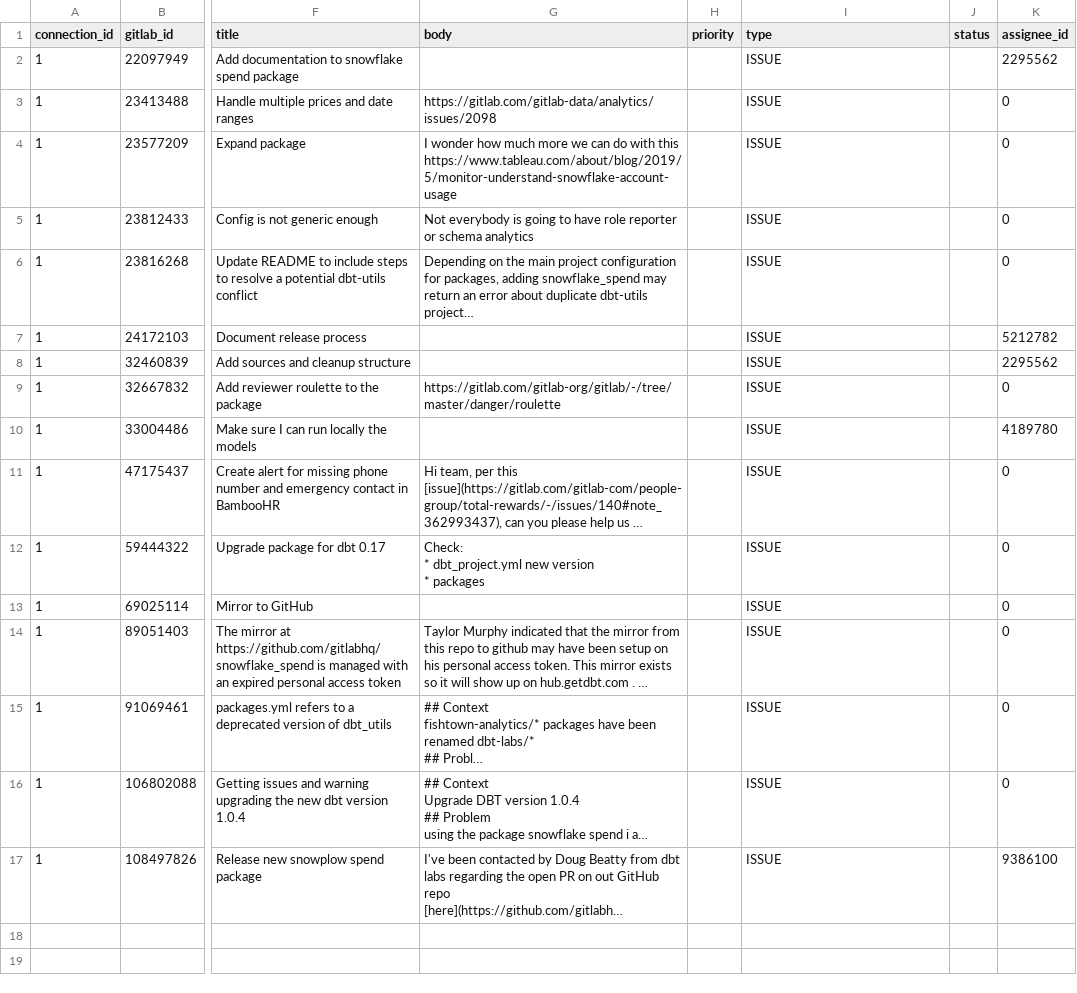
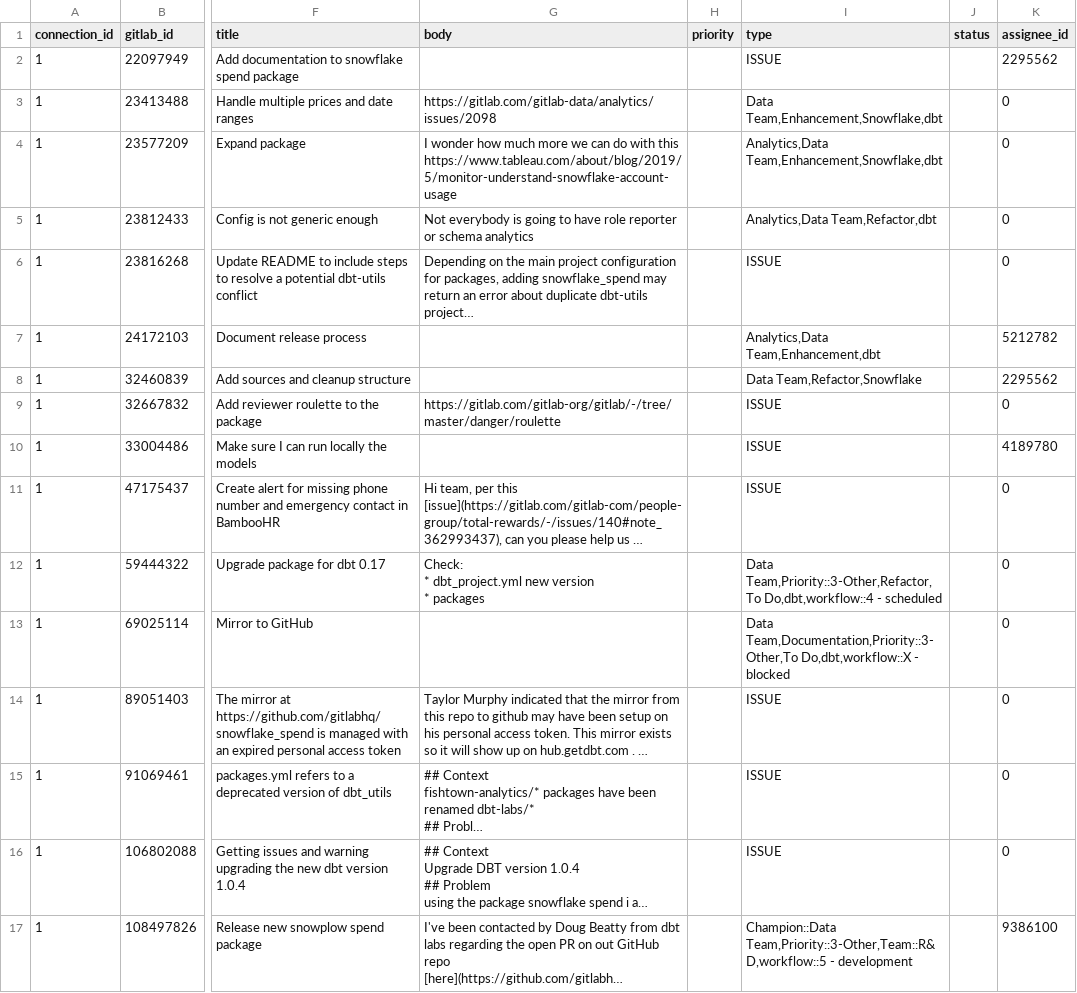
Before and after one commit to apache/incubator-devlake, a CSV file: backend/plugins/gitlab/e2e/snapshot_tables/_tool_gitlab_issues.csv, drawn as a sheet; only a part is shown, gaps mark what is left out; long unchanged cells end in …; the diff names each change by its address in the sheet, - before the commit and + after, or states it on an @@ line.

Commit message:
fix: github original type no value (#6827)

```diff
--- a/backend/plugins/gitlab/e2e/snapshot_tables/_tool_gitlab_issues.csv
+++ b/backend/plugins/gitlab/e2e/snapshot_tables/_tool_gitlab_issues.csv
-I3 (type): ISSUE
+I3 (type): Data Team,Enhancement,Snowflake,dbt
-I4 (type): ISSUE
+I4 (type): Analytics,Data Team,Enhancement,Snowflake,dbt
-I5 (type): ISSUE
+I5 (type): Analytics,Data Team,Refactor,dbt
-I7 (type): ISSUE
+I7 (type): Analytics,Data Team,Enhancement,dbt
-I8 (type): ISSUE
+I8 (type): Data Team,Refactor,Snowflake
-I12 (type): ISSUE
+I12 (type): Data Team,Priority::3-Other,Refactor,To Do,dbt,workflow::4 - scheduled
-I13 (type): ISSUE
+I13 (type): Data Team,Documentation,Priority::3-Other,To Do,dbt,workflow::X - blocked
-I17 (type): ISSUE
+I17 (type): Champion::Data Team,Priority::3-Other,Team::R&D,workflow::5 - development
```
Also changed, not shown: 4 other files.
